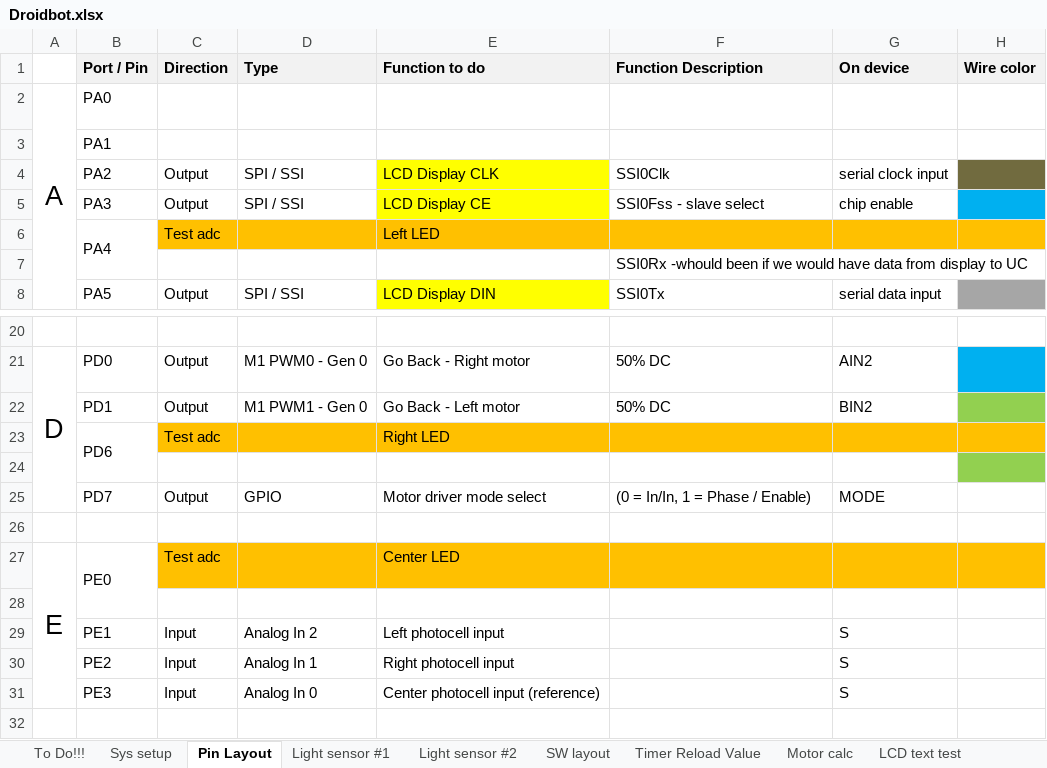
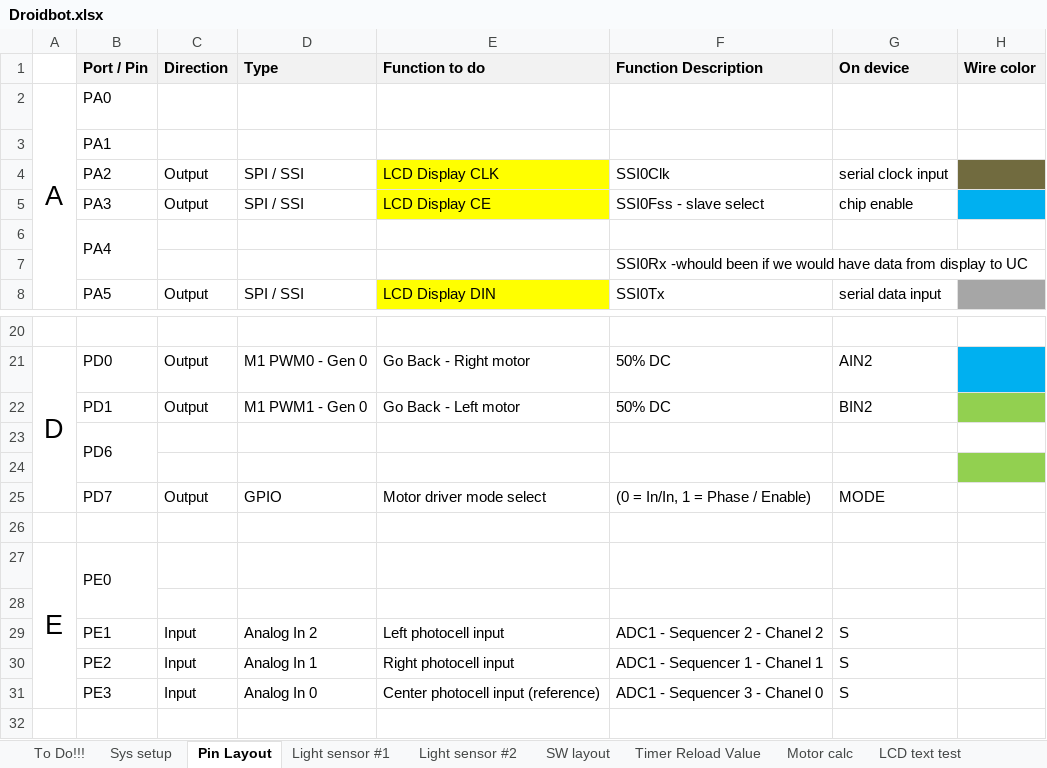
Before and after one commit to gaalalexandru/droidbot, an Excel workbook: documentation/Droidbot.xlsx, sheet Pin Layout, drawn as a sheet; only a part is shown, gaps mark what is left out; values as stored, in another font and other column widths than the file's, no borders; charts and pictures not drawn; the diff names each change by its address in the sheet, - before the commit and + after, or states it on an @@ line.

```diff
--- a/documentation/Droidbot.xlsx (sheet Pin Layout)
+++ b/documentation/Droidbot.xlsx (sheet Pin Layout)
-C6 (Direction): Test adc
+C6 (Direction): (empty)
-C6:H6 fill: #FFC000
+C6:H6 fill: none
-E6 (Function to do): Left LED
+E6 (Function to do): (empty)
-C23 (Direction): Test adc
+C23 (Direction): (empty)
-C23:H23 fill: #FFC000
+C23:H23 fill: none
-E23 (Function to do): Right LED
+E23 (Function to do): (empty)
-C27 (Direction): Test adc
+C27 (Direction): (empty)
-C27:H27 fill: #FFC000
+C27:H27 fill: none
-E27 (Function to do): Center LED
+E27 (Function to do): (empty)
-F29 (Function Description): (empty)
+F29 (Function Description): ADC1 - Sequencer 2 - Chanel 2
-F30 (Function Description): (empty)
+F30 (Function Description): ADC1 - Sequencer 1 - Chanel 1
-F31 (Function Description): (empty)
+F31 (Function Description): ADC1 - Sequencer 3 - Chanel 0
```
Also changed, not shown: 53 other files.
